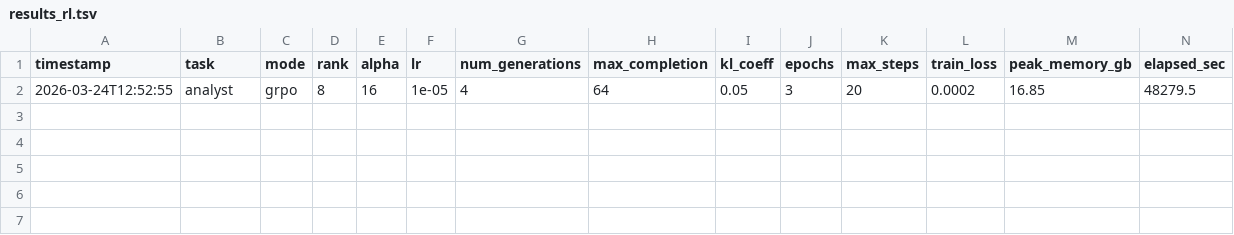
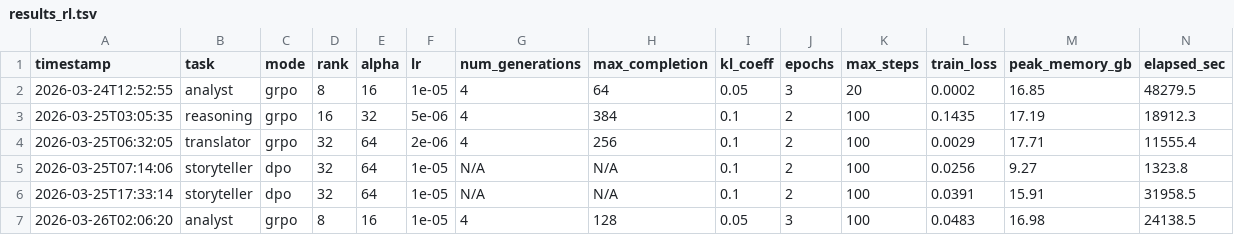
Before and after one commit to changweilin/DND-like_Model, a TSV file: results_rl.tsv, drawn as a sheet; only a part is shown; rows hold the shown columns only; the diff names each change by its address in the sheet, - before the commit and + after, or states it on an @@ line.

```diff
--- a/results_rl.tsv
+++ b/results_rl.tsv
+row 3: 2026-03-25T03:05:35 | reasoning | grpo | 16 | 32 | 5e-06 | 4 | 384 | 0.1 | 2 | 100 | 0.1435 | 17.19 | 18912.3
+row 4: 2026-03-25T06:32:05 | translator | grpo | 32 | 64 | 2e-06 | 4 | 256 | 0.1 | 2 | 100 | 0.0029 | 17.71 | 11555.4
+row 5: 2026-03-25T07:14:06 | storyteller | dpo | 32 | 64 | 1e-05 | N/A | N/A | 0.1 | 2 | 100 | 0.0256 | 9.27 | 1323.8
+row 6: 2026-03-25T17:33:14 | storyteller | dpo | 32 | 64 | 1e-05 | N/A | N/A | 0.1 | 2 | 100 | 0.0391 | 15.91 | 31958.5
+row 7: 2026-03-26T02:06:20 | analyst | grpo | 8 | 16 | 1e-05 | 4 | 128 | 0.05 | 3 | 100 | 0.0483 | 16.98 | 24138.5
```
